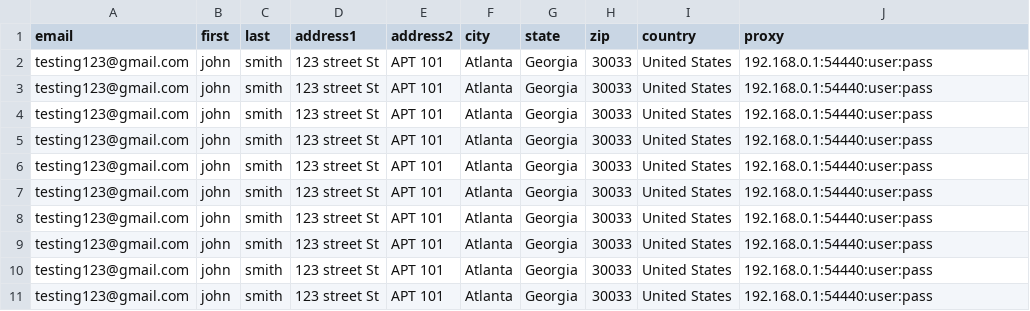
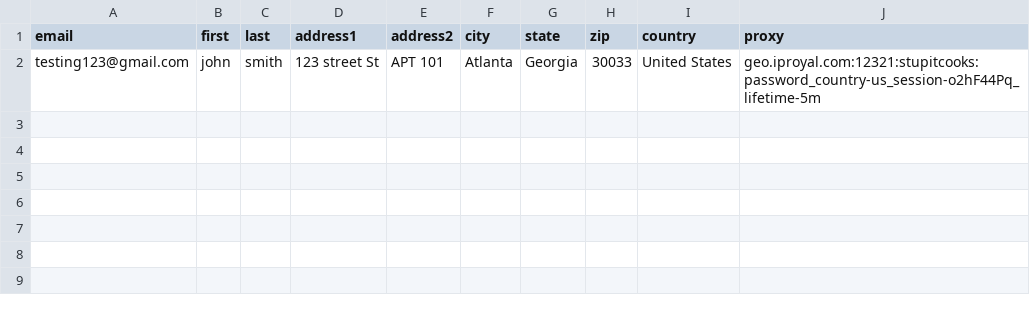
Before and after one commit to st681/uRaffle, a CSV file: tasks.csv, drawn as a sheet.

Commit message:
updated arcade modudle. updated proxy validation

```diff
--- a/tasks.csv
+++ b/tasks.csv
@@ -1,11 +1,2 @@
 email,first,last,address1,address2,city,state,zip,country,proxy
-testing123@gmail.com,john,smith,123 street St,APT 101,Atlanta,Georgia,30033,United States,192.168.0.1:54440:user:pass
-testing123@gmail.com,john,smith,123 street St,APT 101,Atlanta,Georgia,30033,United States,192.168.0.1:54440:user:pass
-testing123@gmail.com,john,smith,123 street St,APT 101,Atlanta,Georgia,30033,United States,192.168.0.1:54440:user:pass
-testing123@gmail.com,john,smith,123 street St,APT 101,Atlanta,Georgia,30033,United States,192.168.0.1:54440:user:pass
-testing123@gmail.com,john,smith,123 street St,APT 101,Atlanta,Georgia,30033,United States,192.168.0.1:54440:user:pass
-testing123@gmail.com,john,smith,123 street St,APT 101,Atlanta,Georgia,30033,United States,192.168.0.1:54440:user:pass
-testing123@gmail.com,john,smith,123 street St,APT 101,Atlanta,Georgia,30033,United States,192.168.0.1:54440:user:pass
-testing123@gmail.com,john,smith,123 street St,APT 101,Atlanta,Georgia,30033,United States,192.168.0.1:54440:user:pass
-testing123@gmail.com,john,smith,123 street St,APT 101,Atlanta,Georgia,30033,United States,192.168.0.1:54440:user:pass
-testing123@gmail.com,john,smith,123 street St,APT 101,Atlanta,Georgia,30033,United States,192.168.0.1:54440:user:pass
+testing123@gmail.com,john,smith,123 street St,APT 101,Atlanta,Georgia,30033,United States,geo.iproyal.com:12321:stupitcooks:password_country-us_session-o2hF44Pq_lifetime-5m
```
Also changed, not shown: 6 other files.
